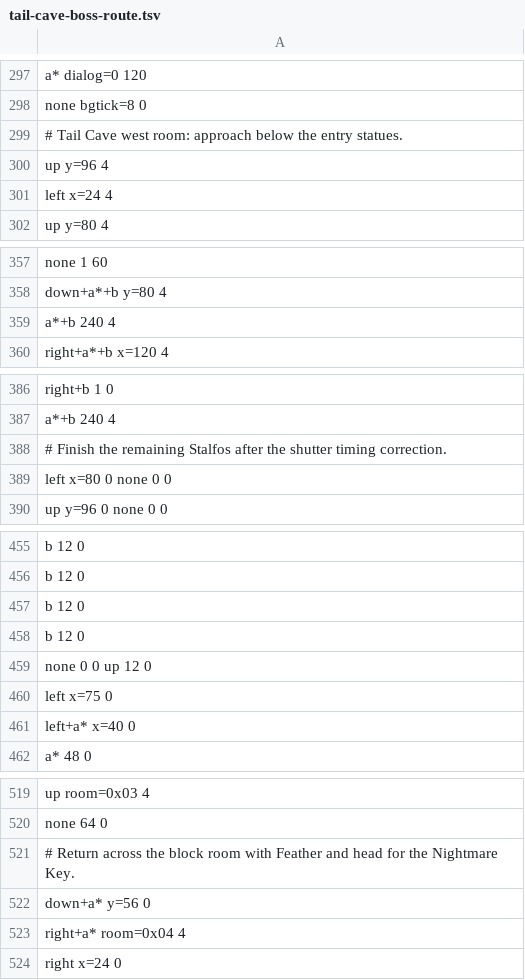
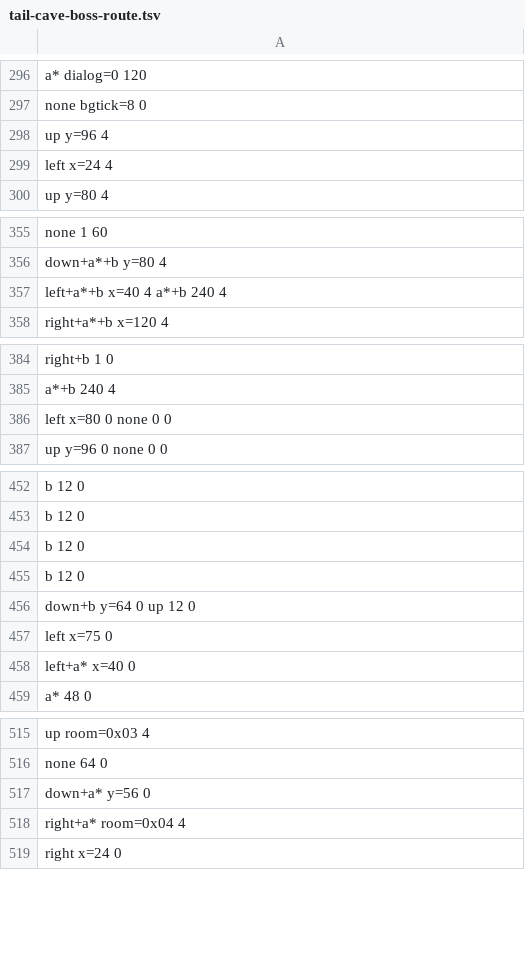
Before and after one commit to jamesj999/Java-LADX, a TSV file: tools/opening/tail-cave-boss-route.tsv, drawn as a sheet; only a part is shown, gaps mark what is left out; the diff covers the shown part only.

```diff
--- a/tools/opening/tail-cave-boss-route.tsv
+++ b/tools/opening/tail-cave-boss-route.tsv
@@ -298,3 +297,2 @@ a* dialog=0 120
 none bgtick=8 0
-# Tail Cave west room: approach below the entry statues.
 up y=96 4
@@ -358,3 +356,3 @@ none 1 60
 down+a*+b y=80 4
-a*+b 240 4
+left+a*+b x=40 4 a*+b 240 4
 right+a*+b x=120 4
@@ -387,3 +385,2 @@ right+b 1 0
 a*+b 240 4
-# Finish the remaining Stalfos after the shutter timing correction.
 left x=80 0 none 0 0
@@ -458,3 +455,3 @@ b 12 0
 b 12 0
-none 0 0 up 12 0
+down+b y=64 0 up 12 0
 left x=75 0
@@ -520,3 +516,2 @@ up room=0x03 4
 none 64 0
-# Return across the block room with Feather and head for the Nightmare Key.
 down+a* y=56 0
```
Also changed, not shown: 4 removed rows and 12 edited cells elsewhere in this file, tools/opening/tail-cave-air-steering-route.tsv, tools/opening/tail-cave-bones-combat-route.tsv, 17 other files.
